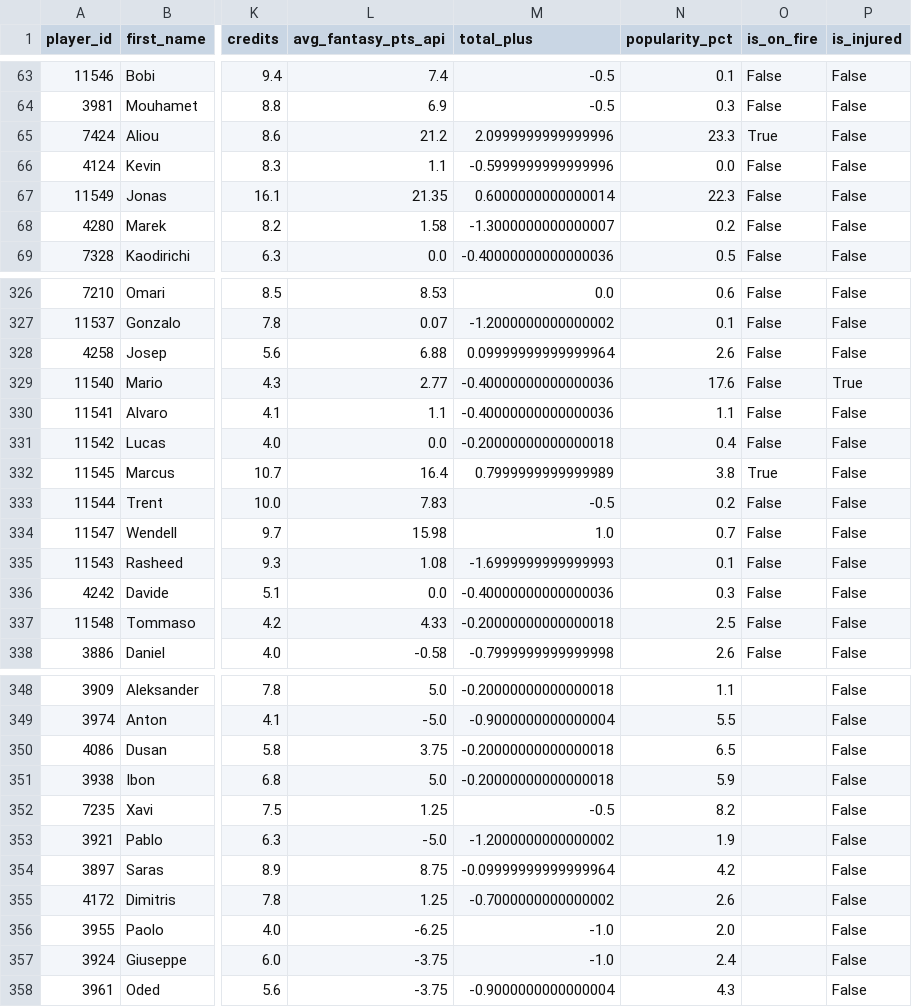
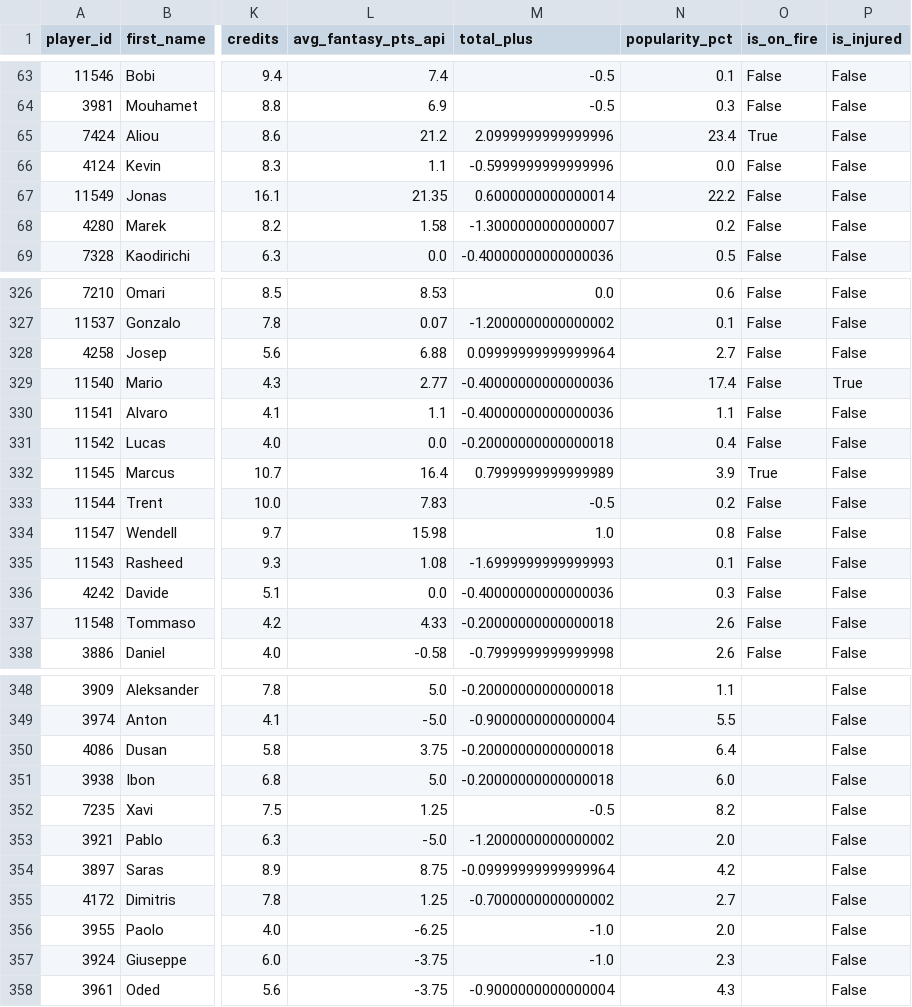
Before and after one commit to stefanczv9/fantasy-edge-iq, a CSV file: igraci_fantasy.csv, drawn as a sheet; only a part is shown, gaps mark what is left out; the diff covers the shown part only; the diff names each change by its address in the sheet, - before the commit and + after, or states it on an @@ line.

```diff
--- a/igraci_fantasy.csv
+++ b/igraci_fantasy.csv
-N65 (popularity_pct): 23.3
+N65 (popularity_pct): 23.4
-N67 (popularity_pct): 22.3
+N67 (popularity_pct): 22.2
-N328 (popularity_pct): 2.6
+N328 (popularity_pct): 2.7
-N329 (popularity_pct): 17.6
+N329 (popularity_pct): 17.4
-N332 (popularity_pct): 3.8
+N332 (popularity_pct): 3.9
-N334 (popularity_pct): 0.7
+N334 (popularity_pct): 0.8
-N337 (popularity_pct): 2.5
+N337 (popularity_pct): 2.6
-N350 (popularity_pct): 6.5
+N350 (popularity_pct): 6.4
-N351 (popularity_pct): 5.9
+N351 (popularity_pct): 6.0
-N353 (popularity_pct): 1.9
+N353 (popularity_pct): 2.0
-N355 (popularity_pct): 2.6
+N355 (popularity_pct): 2.7
-N357 (popularity_pct): 2.4
+N357 (popularity_pct): 2.3
```
Also changed, not shown: 20 edited cells elsewhere in this file, fantasheet_style_table.csv, fantasheet_style_table_context.csv, 7 other files.
